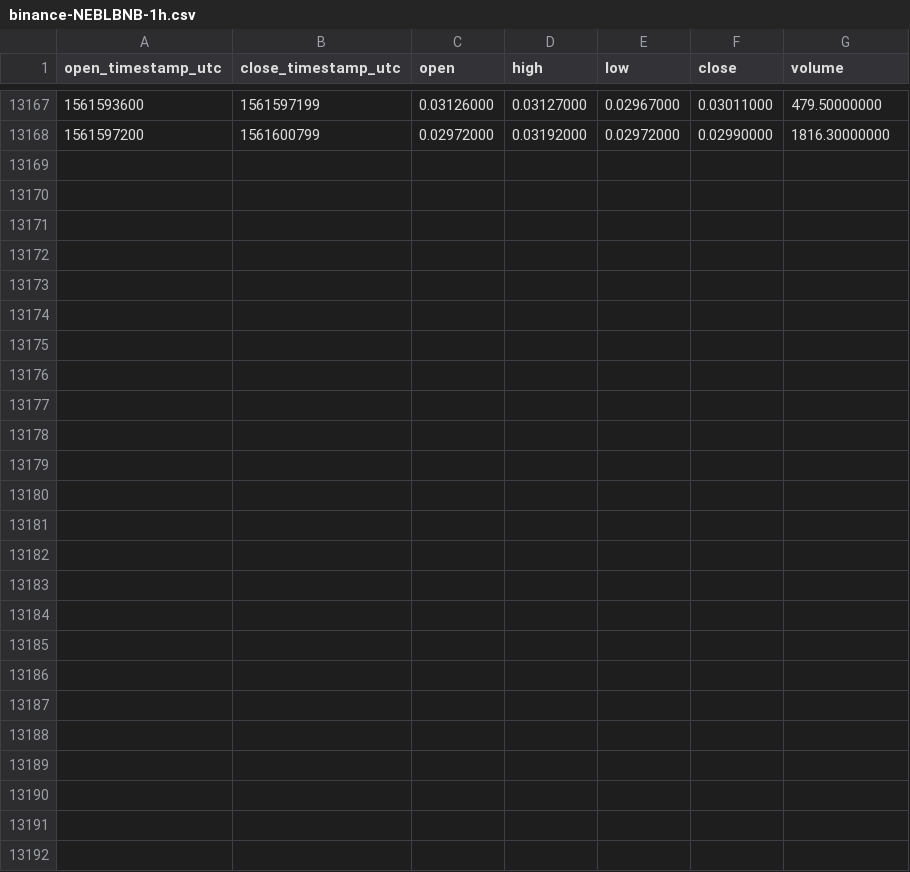
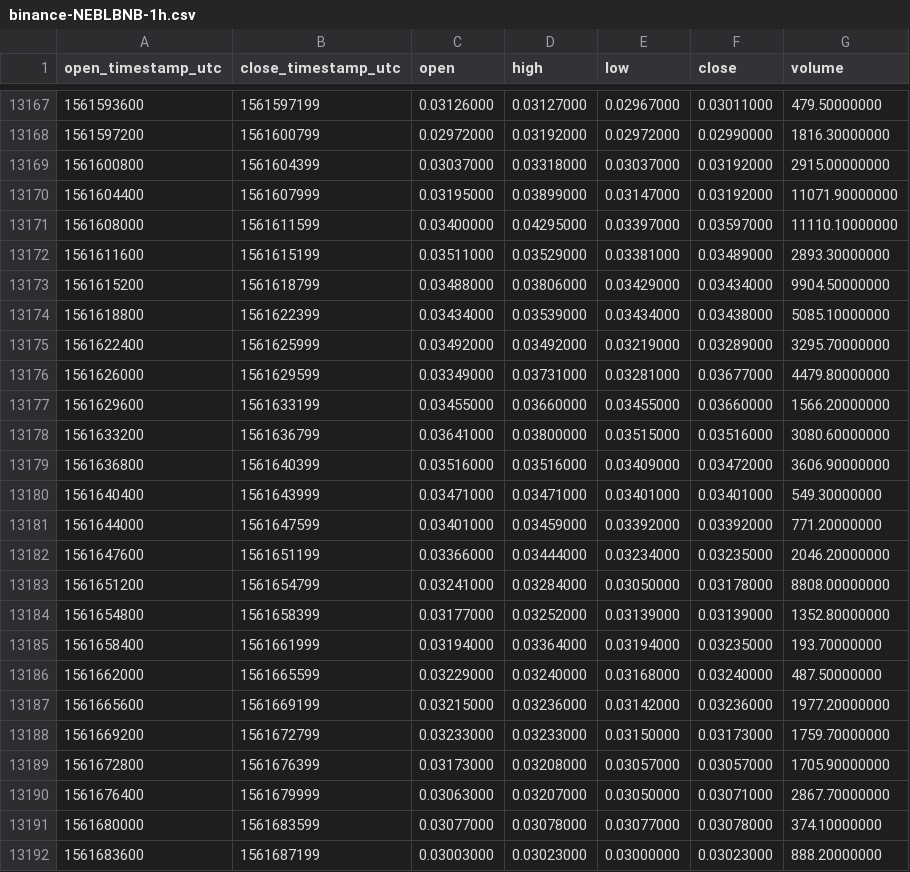
Before and after one commit to cryptobigbro/binance-NEBLBNB, a CSV file: binance-NEBLBNB-1h.csv, drawn as a sheet; only a part is shown, gaps mark what is left out.

Commit message:
Update OHLCV data.

```diff
--- a/binance-NEBLBNB-1h.csv
+++ b/binance-NEBLBNB-1h.csv
@@ -13168 +13168,25 @@ open_timestamp_utc,close_timestamp_utc,open,high,low,close,volume
 1561597200,1561600799,0.02972000,0.03192000,0.02972000,0.02990000,1816.30000000
+1561600800,1561604399,0.03037000,0.03318000,0.03037000,0.03192000,2915.00000000
+1561604400,1561607999,0.03195000,0.03899000,0.03147000,0.03192000,11071.90000000
+1561608000,1561611599,0.03400000,0.04295000,0.03397000,0.03597000,11110.10000000
+1561611600,1561615199,0.03511000,0.03529000,0.03381000,0.03489000,2893.30000000
+1561615200,1561618799,0.03488000,0.03806000,0.03429000,0.03434000,9904.50000000
+1561618800,1561622399,0.03434000,0.03539000,0.03434000,0.03438000,5085.10000000
+1561622400,1561625999,0.03492000,0.03492000,0.03219000,0.03289000,3295.70000000
+1561626000,1561629599,0.03349000,0.03731000,0.03281000,0.03677000,4479.80000000
+1561629600,1561633199,0.03455000,0.03660000,0.03455000,0.03660000,1566.20000000
+1561633200,1561636799,0.03641000,0.03800000,0.03515000,0.03516000,3080.60000000
+1561636800,1561640399,0.03516000,0.03516000,0.03409000,0.03472000,3606.90000000
+1561640400,1561643999,0.03471000,0.03471000,0.03401000,0.03401000,549.30000000
+1561644000,1561647599,0.03401000,0.03459000,0.03392000,0.03392000,771.20000000
+1561647600,1561651199,0.03366000,0.03444000,0.03234000,0.03235000,2046.20000000
+1561651200,1561654799,0.03241000,0.03284000,0.03050000,0.03178000,8808.00000000
+1561654800,1561658399,0.03177000,0.03252000,0.03139000,0.03139000,1352.80000000
+1561658400,1561661999,0.03194000,0.03364000,0.03194000,0.03235000,193.70000000
+1561662000,1561665599,0.03229000,0.03240000,0.03168000,0.03240000,487.50000000
+1561665600,1561669199,0.03215000,0.03236000,0.03142000,0.03236000,1977.20000000
+1561669200,1561672799,0.03233000,0.03233000,0.03150000,0.03173000,1759.70000000
+1561672800,1561676399,0.03173000,0.03208000,0.03057000,0.03057000,1705.90000000
+1561676400,1561679999,0.03063000,0.03207000,0.03050000,0.03071000,2867.70000000
+1561680000,1561683599,0.03077000,0.03078000,0.03077000,0.03078000,374.10000000
+1561683600,1561687199,0.03003000,0.03023000,0.03000000,0.03023000,888.20000000
```
Also changed, not shown: binance-NEBLBNB-1d.csv.
